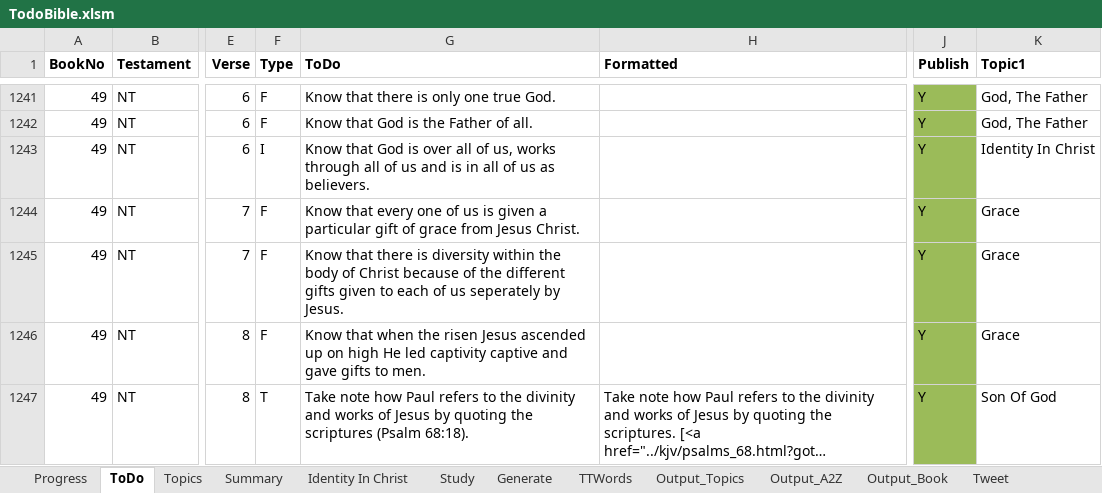
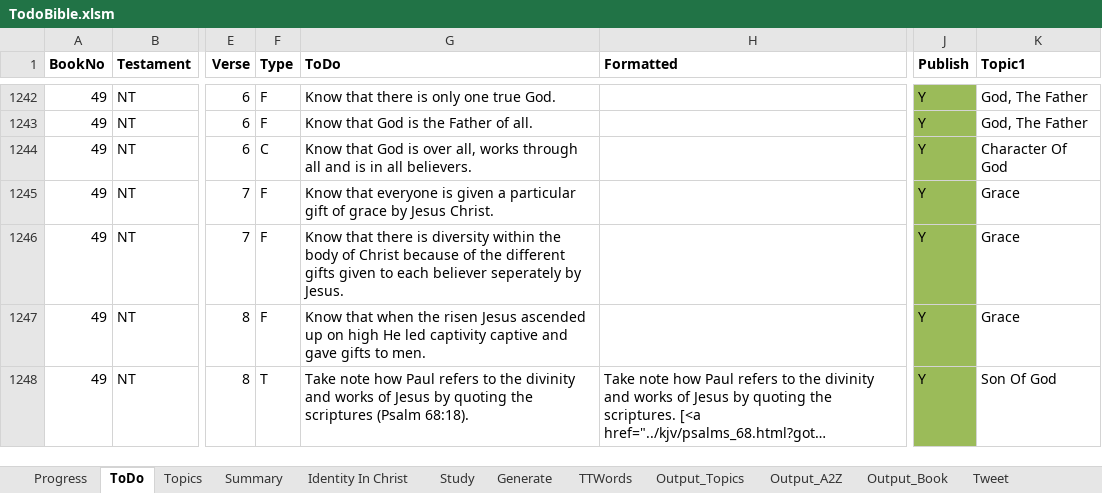
Before and after one commit to simptim1967/todobible, an Excel workbook: TodoBible.xlsm, sheet ToDo, drawn as a sheet; only a part is shown, gaps mark what is left out; long unchanged cells end in …; values as stored, in another font and other column widths than the file's, no borders; addresses are those after the commit; the diff covers the shown part only; the diff names each change by its address in the sheet, - before the commit and + after, or states it on an @@ line.

```diff
--- a/TodoBible.xlsm (sheet ToDo)
+++ b/TodoBible.xlsm (sheet ToDo)
-F1244 (Type): I
+F1244 (Type): C
-G1244 (ToDo): …is over all of us, works through all of us and is in all of us as believers.
+G1244 (ToDo): …is over all, works through all and is in all believers.
-K1244 (Topic1): Identity In Christ
+K1244 (Topic1): Character Of God
-G1245 (ToDo): Know that every one of us is given a particular gift of grace from Jesus Christ.
+G1245 (ToDo): Know that everyone is given a particular gift of grace by Jesus Christ.
-G1246 (ToDo): …to each of us seperately by…
+G1246 (ToDo): …to each believer seperately by…
```
Also changed, not shown: 1 added row and 6 edited cells elsewhere in this sheet, sheet Output_Topics, sheet Output_A2Z, sheet Output_Book, sheet Topics, sheet Generate, analysis/index/ephesians.xlsm, 14 other files.
